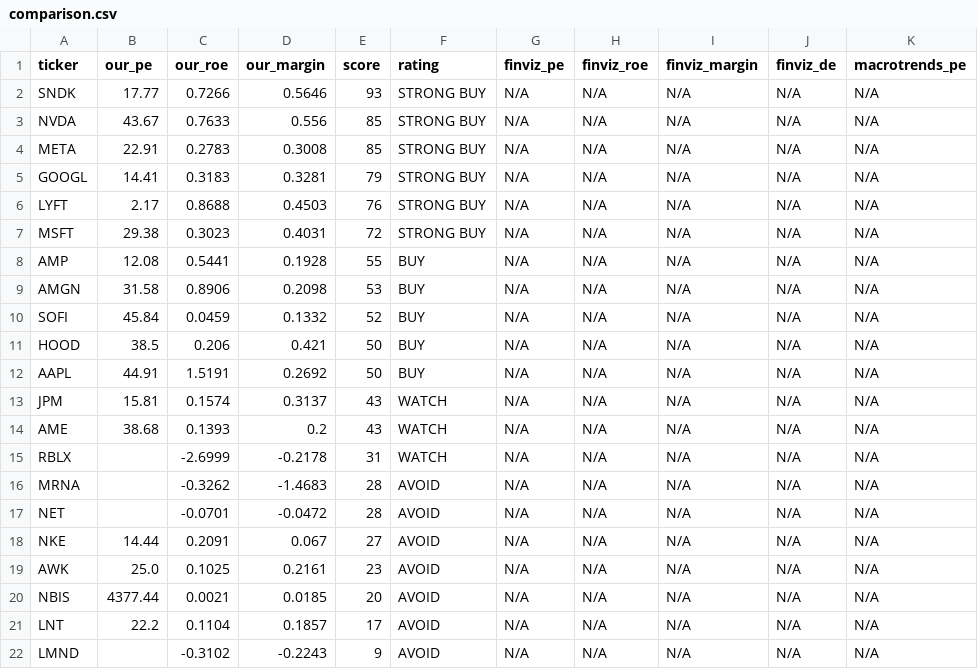
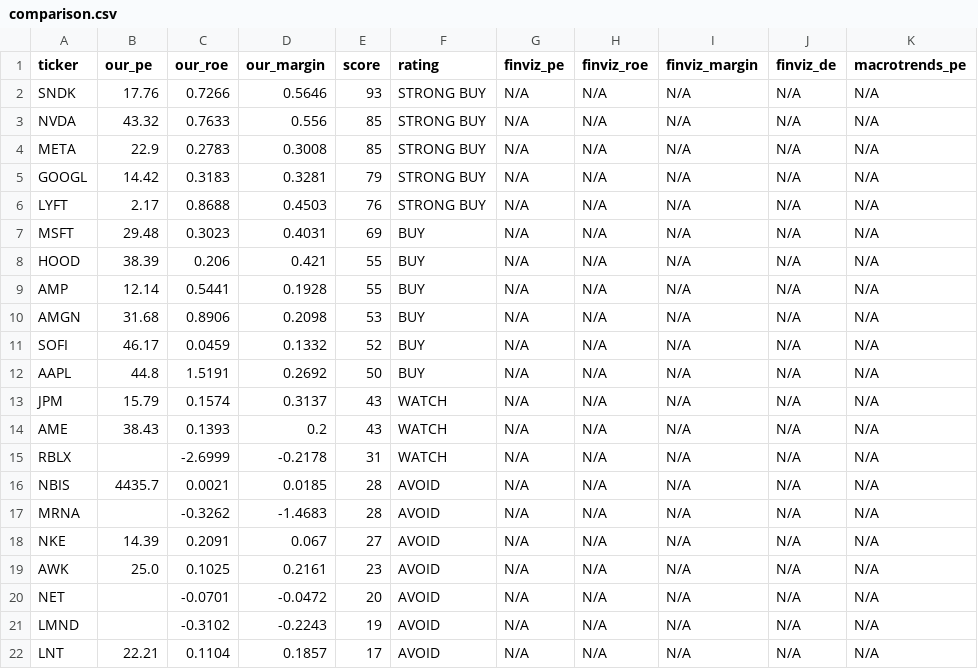
Before and after one commit to leafy-joyce-t/stock-tracker, a CSV file: data/comparison.csv, drawn as a sheet.

```diff
--- a/data/comparison.csv
+++ b/data/comparison.csv
@@ -1,22 +1,22 @@
 ticker,our_pe,our_roe,our_margin,score,rating,finviz_pe,finviz_roe,finviz_margin,finviz_de,macrotrends_pe
-SNDK,17.77,0.7266,0.5646,93,STRONG BUY,N/A,N/A,N/A,N/A,N/A
-NVDA,43.67,0.7633,0.556,85,STRONG BUY,N/A,N/A,N/A,N/A,N/A
-META,22.91,0.2783,0.3008,85,STRONG BUY,N/A,N/A,N/A,N/A,N/A
-GOOGL,14.41,0.3183,0.3281,79,STRONG BUY,N/A,N/A,N/A,N/A,N/A
+SNDK,17.76,0.7266,0.5646,93,STRONG BUY,N/A,N/A,N/A,N/A,N/A
+NVDA,43.32,0.7633,0.556,85,STRONG BUY,N/A,N/A,N/A,N/A,N/A
+META,22.9,0.2783,0.3008,85,STRONG BUY,N/A,N/A,N/A,N/A,N/A
+GOOGL,14.42,0.3183,0.3281,79,STRONG BUY,N/A,N/A,N/A,N/A,N/A
 LYFT,2.17,0.8688,0.4503,76,STRONG BUY,N/A,N/A,N/A,N/A,N/A
-MSFT,29.38,0.3023,0.4031,72,STRONG BUY,N/A,N/A,N/A,N/A,N/A
-AMP,12.08,0.5441,0.1928,55,BUY,N/A,N/A,N/A,N/A,N/A
-AMGN,31.58,0.8906,0.2098,53,BUY,N/A,N/A,N/A,N/A,N/A
-SOFI,45.84,0.0459,0.1332,52,BUY,N/A,N/A,N/A,N/A,N/A
-HOOD,38.5,0.206,0.421,50,BUY,N/A,N/A,N/A,N/A,N/A
-AAPL,44.91,1.5191,0.2692,50,BUY,N/A,N/A,N/A,N/A,N/A
-JPM,15.81,0.1574,0.3137,43,WATCH,N/A,N/A,N/A,N/A,N/A
-AME,38.68,0.1393,0.2,43,WATCH,N/A,N/A,N/A,N/A,N/A
+MSFT,29.48,0.3023,0.4031,69,BUY,N/A,N/A,N/A,N/A,N/A
+HOOD,38.39,0.206,0.421,55,BUY,N/A,N/A,N/A,N/A,N/A
+AMP,12.14,0.5441,0.1928,55,BUY,N/A,N/A,N/A,N/A,N/A
+AMGN,31.68,0.8906,0.2098,53,BUY,N/A,N/A,N/A,N/A,N/A
+SOFI,46.17,0.0459,0.1332,52,BUY,N/A,N/A,N/A,N/A,N/A
+AAPL,44.8,1.5191,0.2692,50,BUY,N/A,N/A,N/A,N/A,N/A
+JPM,15.79,0.1574,0.3137,43,WATCH,N/A,N/A,N/A,N/A,N/A
+AME,38.43,0.1393,0.2,43,WATCH,N/A,N/A,N/A,N/A,N/A
 RBLX,,-2.6999,-0.2178,31,WATCH,N/A,N/A,N/A,N/A,N/A
+NBIS,4435.7,0.0021,0.0185,28,AVOID,N/A,N/A,N/A,N/A,N/A
 MRNA,,-0.3262,-1.4683,28,AVOID,N/A,N/A,N/A,N/A,N/A
-NET,,-0.0701,-0.0472,28,AVOID,N/A,N/A,N/A,N/A,N/A
-NKE,14.44,0.2091,0.067,27,AVOID,N/A,N/A,N/A,N/A,N/A
+NKE,14.39,0.2091,0.067,27,AVOID,N/A,N/A,N/A,N/A,N/A
 AWK,25.0,0.1025,0.2161,23,AVOID,N/A,N/A,N/A,N/A,N/A
-NBIS,4377.44,0.0021,0.0185,20,AVOID,N/A,N/A,N/A,N/A,N/A
-LNT,22.2,0.1104,0.1857,17,AVOID,N/A,N/A,N/A,N/A,N/A
-LMND,,-0.3102,-0.2243,9,AVOID,N/A,N/A,N/A,N/A,N/A
+NET,,-0.0701,-0.0472,20,AVOID,N/A,N/A,N/A,N/A,N/A
+LMND,,-0.3102,-0.2243,19,AVOID,N/A,N/A,N/A,N/A,N/A
+LNT,22.21,0.1104,0.1857,17,AVOID,N/A,N/A,N/A,N/A,N/A
```
Also changed, not shown: data/calculated_ratios.csv, data/risk_signals.csv, 23 other files.
